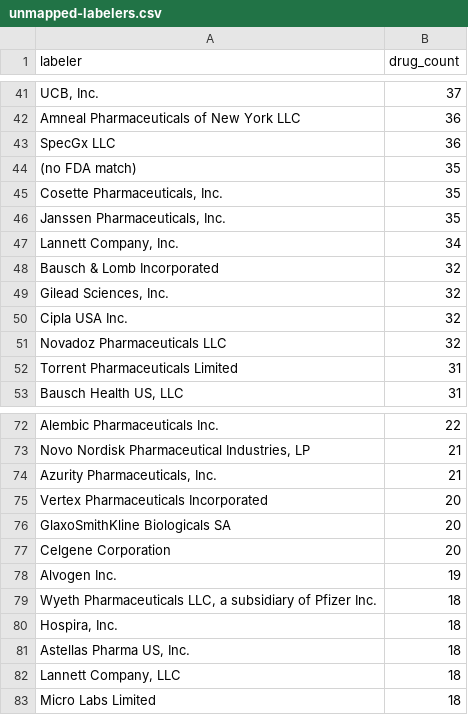
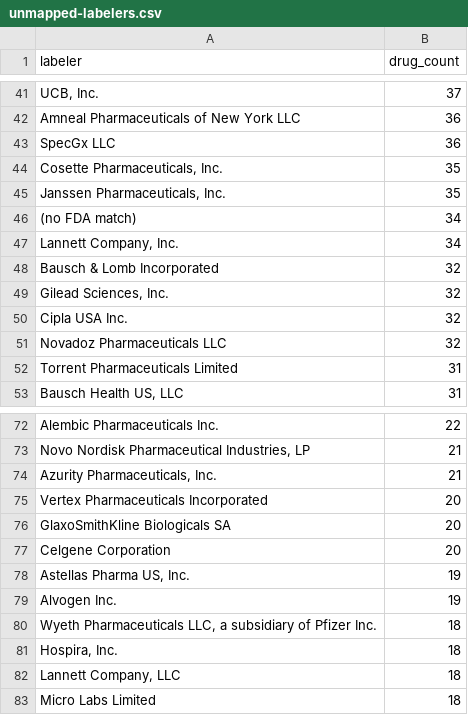
Before and after one commit to JtrunzPHP/formulary-monitor, a CSV file: data/partd/unmapped-labelers.csv, drawn as a sheet; only a part is shown, gaps mark what is left out; removed rows and columns are numbered as before the commit, all else as after; the diff names each change by its address in the sheet, - before the commit and + after, or states it on an @@ line.

```diff
--- a/data/partd/unmapped-labelers.csv
+++ b/data/partd/unmapped-labelers.csv
-row 44: (no FDA match) | 35
+row 46: (no FDA match) | 34
+row 78: Astellas Pharma US, Inc. | 19
-row 81: Astellas Pharma US, Inc. | 18
```
Also changed, not shown: 2 other files.
